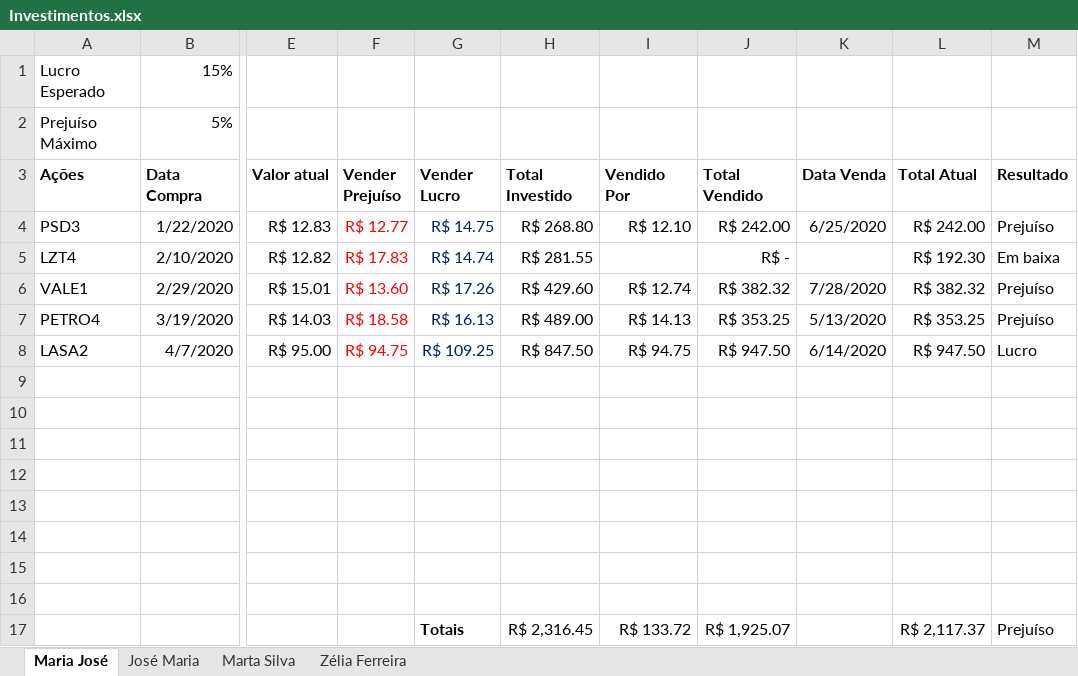
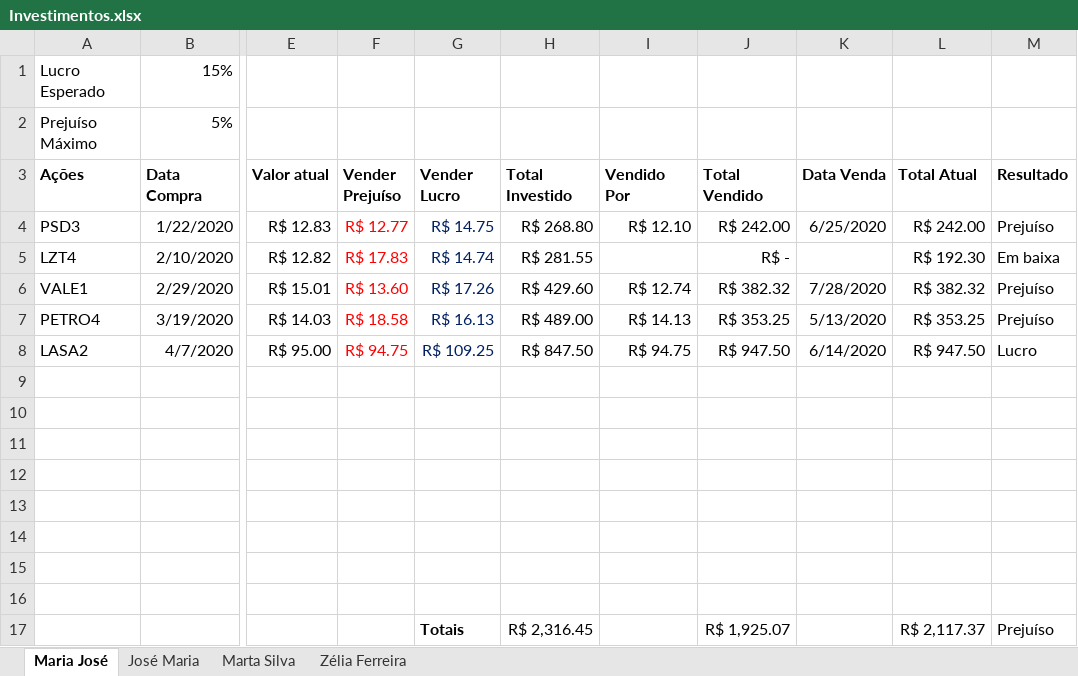
Before and after one commit to Liss1302/eclipse, an Excel workbook: SorteioGrupos/documentos/Investimentos.xlsx, sheet Maria José, drawn as a sheet; only a part is shown, gaps mark what is left out; values as stored, in another font and other column widths than the file's, no borders; conditional formats not drawn; the diff names each change by its address in the sheet, - before the commit and + after, or states it on an @@ line.

```diff
--- a/SorteioGrupos/documentos/Investimentos.xlsx (sheet Maria José)
+++ b/SorteioGrupos/documentos/Investimentos.xlsx (sheet Maria José)
-I17 (Vendido Por): R$ 133.72
+I17 (Vendido Por): (empty)
```
Also changed, not shown: sheet Marta Silva, sheet José Maria, sheet Zélia Ferreira, SorteioGrupos/documentos/ContasBalanco.xlsx, SorteioGrupos/documentos/Financiamentos.xlsx, 36 other files.
